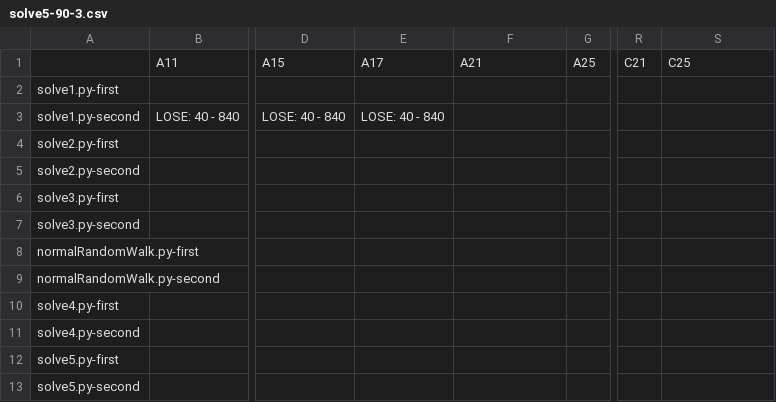
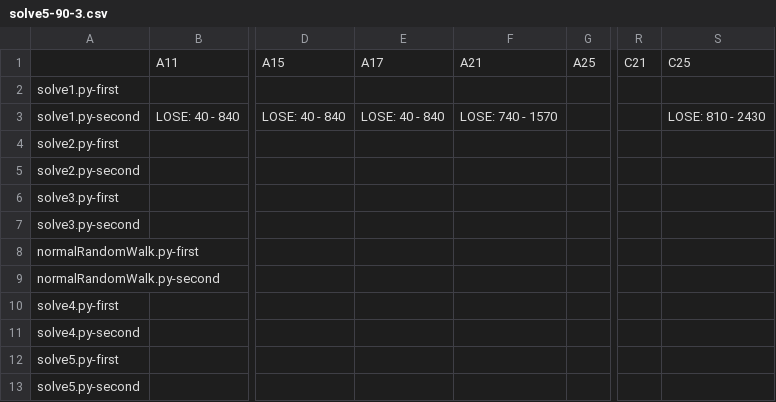
Before and after one commit to KCCTdensan/ProCon2023Kyougi, a CSV file: simulator/src/result/solve5-90-3.csv, drawn as a sheet; only a part is shown, gaps mark what is left out; the diff names each change by its address in the sheet, - before the commit and + after, or states it on an @@ line.

```diff
--- a/simulator/src/result/solve5-90-3.csv
+++ b/simulator/src/result/solve5-90-3.csv
-F3: (empty)
+F3: LOSE: 740 - 1570
-S3: (empty)
+S3: LOSE: 810 - 2430
```
Also changed, not shown: simulator/src/result/solve1-30-3.csv, simulator/src/result/solve1-90-3.csv, 23 other files.
